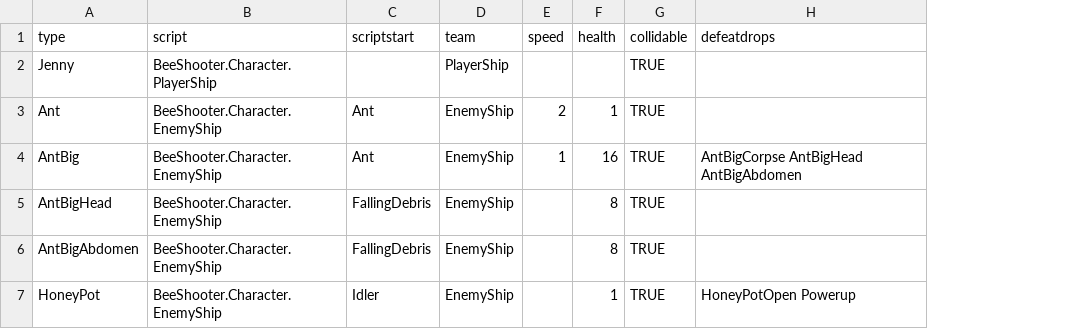
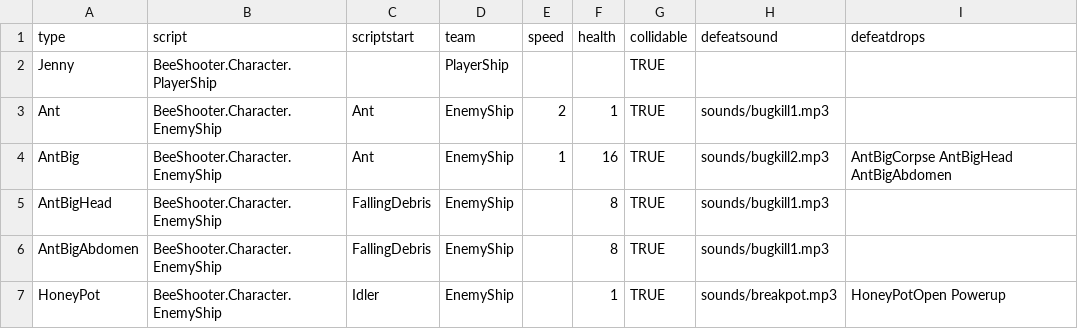
Before and after one commit to IoriBranford/beeshooter, a CSV file: data/db_ships.csv, drawn as a sheet; the diff names each change by its address in the sheet, - before the commit and + after, or states it on an @@ line.

Commit message:
Add enemy destruction sounds.

```diff
--- a/data/db_ships.csv
+++ b/data/db_ships.csv
+column H (defeatsound), rows 3-7: sounds/bugkill1.mp3 | sounds/bugkill2.mp3 | sounds/bugkill1.mp3 | sounds/bugkill1.mp3 | sounds/breakpot.mp3
```
Also changed, not shown: 4 other files.
